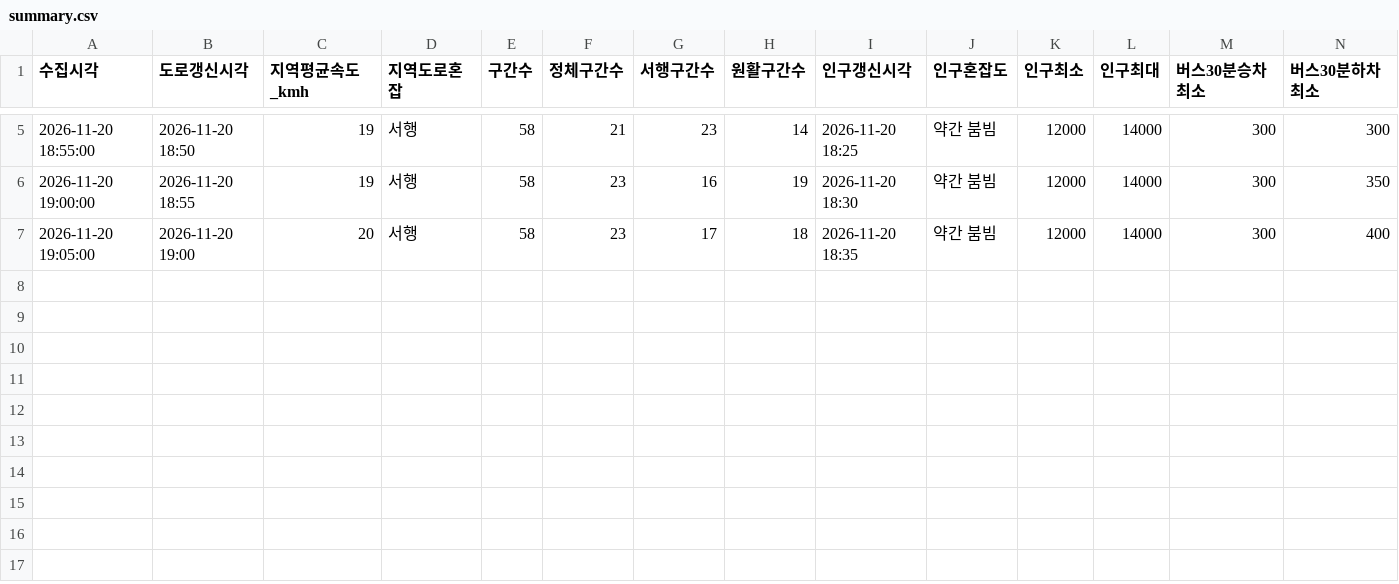
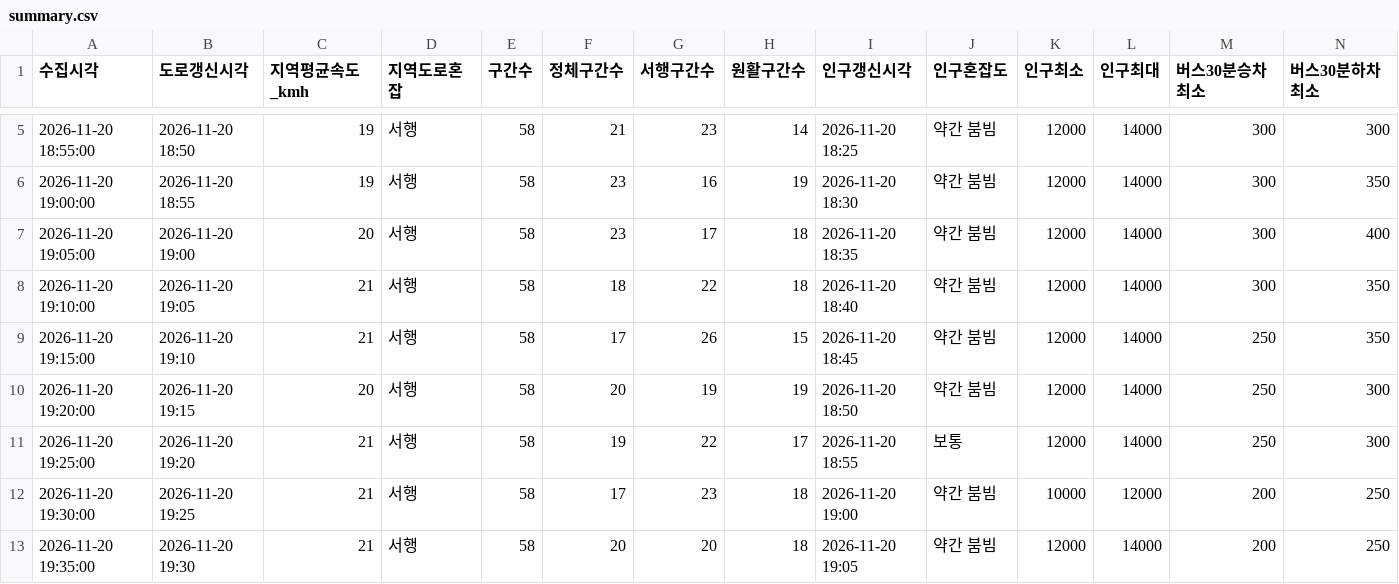
Before and after one commit to emma990622-lgtm/olpark-collector, a CSV file: data/2026-11-20_baseline_fri_1841/summary.csv, drawn as a sheet; only a part is shown, gaps mark what is left out; rows hold the shown columns only; the diff names each change by its address in the sheet, - before the commit and + after, or states it on an @@ line.

```diff
--- a/data/2026-11-20_baseline_fri_1841/summary.csv
+++ b/data/2026-11-20_baseline_fri_1841/summary.csv
+row 8: 2026-11-20 19:10:00 | 2026-11-20 19:05 | 21 | 서행 | 58 | 18 | 22 | 18 | 2026-11-20 18:40 | 약간 붐빔 | 12000 | 14000 | 300 | 350
+row 9: 2026-11-20 19:15:00 | 2026-11-20 19:10 | 21 | 서행 | 58 | 17 | 26 | 15 | 2026-11-20 18:45 | 약간 붐빔 | 12000 | 14000 | 250 | 350
+row 10: 2026-11-20 19:20:00 | 2026-11-20 19:15 | 20 | 서행 | 58 | 20 | 19 | 19 | 2026-11-20 18:50 | 약간 붐빔 | 12000 | 14000 | 250 | 300
+row 11: 2026-11-20 19:25:00 | 2026-11-20 19:20 | 21 | 서행 | 58 | 19 | 22 | 17 | 2026-11-20 18:55 | 보통 | 12000 | 14000 | 250 | 300
+row 12: 2026-11-20 19:30:00 | 2026-11-20 19:25 | 21 | 서행 | 58 | 17 | 23 | 18 | 2026-11-20 19:00 | 약간 붐빔 | 10000 | 12000 | 200 | 250
+row 13: 2026-11-20 19:35:00 | 2026-11-20 19:30 | 21 | 서행 | 58 | 20 | 20 | 18 | 2026-11-20 19:05 | 약간 붐빔 | 12000 | 14000 | 200 | 250
```
Also changed, not shown: 3 other files.
